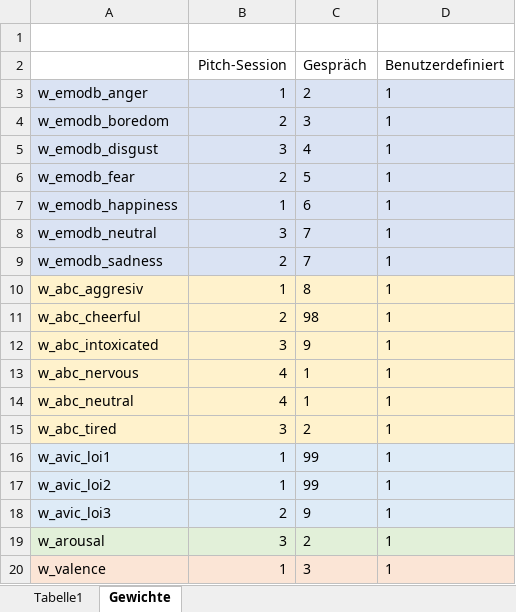
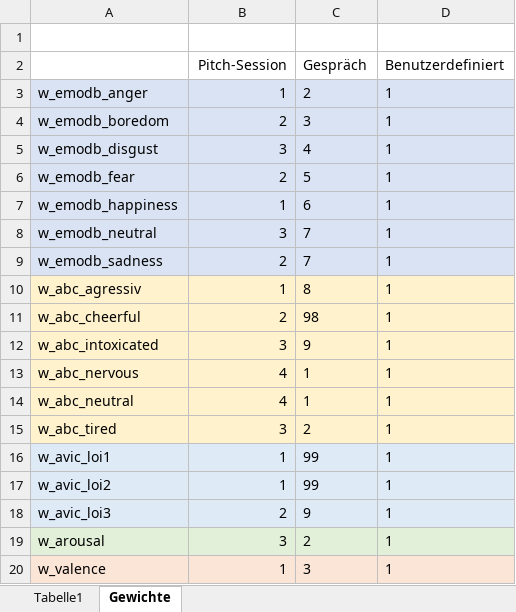
Before and after one commit to PaulHauptmann/ReTiVa3.0, an Excel workbook: openEAR-0.1.0 Kopie/GUI/Default Weights/default_weights.xlsx, sheet Gewichte, drawn as a sheet; values as stored, in another font and other column widths than the file's, no borders; the diff names each change by its address in the sheet, - before the commit and + after, or states it on an @@ line.

```diff
--- a/openEAR-0.1.0 Kopie/GUI/Default Weights/default_weights.xlsx (sheet Gewichte)
+++ b/openEAR-0.1.0 Kopie/GUI/Default Weights/default_weights.xlsx (sheet Gewichte)
-A10: w_abc_aggresiv
+A10: w_abc_agressiv
```
Also changed, not shown: 6 other files.
